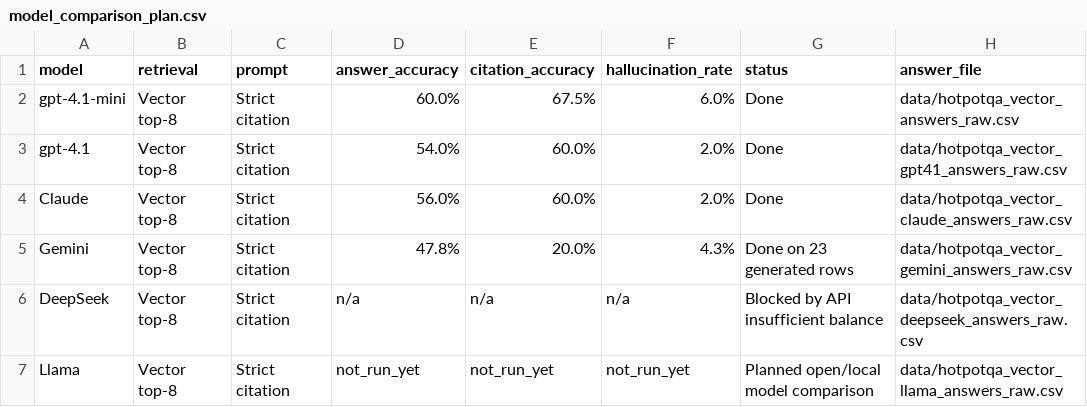
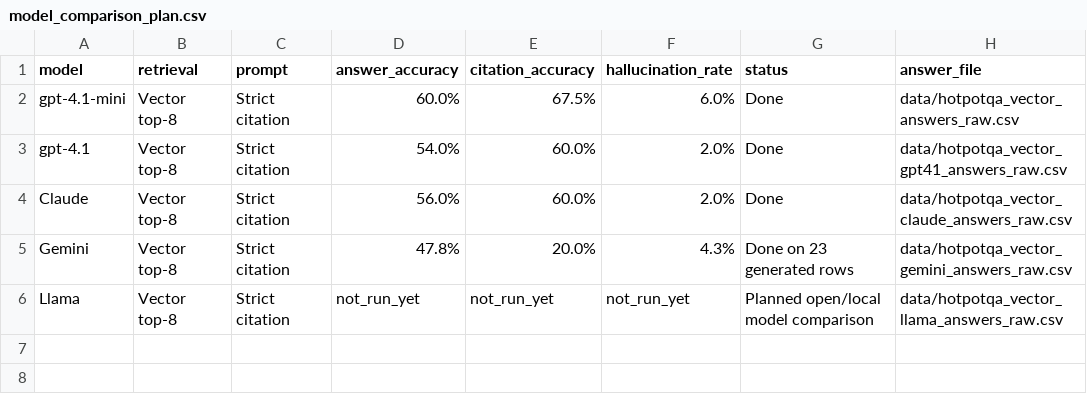
Before and after one commit to nehachinnasani23/rag-hallucination-research, a CSV file: outputs/model_comparison_plan.csv, drawn as a sheet.

Commit message:
Remove DeepSeek provider support

```diff
--- a/outputs/model_comparison_plan.csv
+++ b/outputs/model_comparison_plan.csv
@@ -5,3 +5,2 @@ Claude,Vector top-8,Strict citation,56.0%,60.0%,2.0%,Done,data/hotpotqa_vector_c
 Gemini,Vector top-8,Strict citation,47.8%,20.0%,4.3%,Done on 23 generated rows,data/hotpotqa_vector_gemini_answers_raw.csv
-DeepSeek,Vector top-8,Strict citation,n/a,n/a,n/a,Blocked by API insufficient balance,data/hotpotqa_vector_deepseek_answers_raw.csv
 Llama,Vector top-8,Strict citation,not_run_yet,not_run_yet,not_run_yet,Planned open/local model comparison,data/hotpotqa_vector_llama_answers_raw.csv
```
Also changed, not shown: 6 other files.
